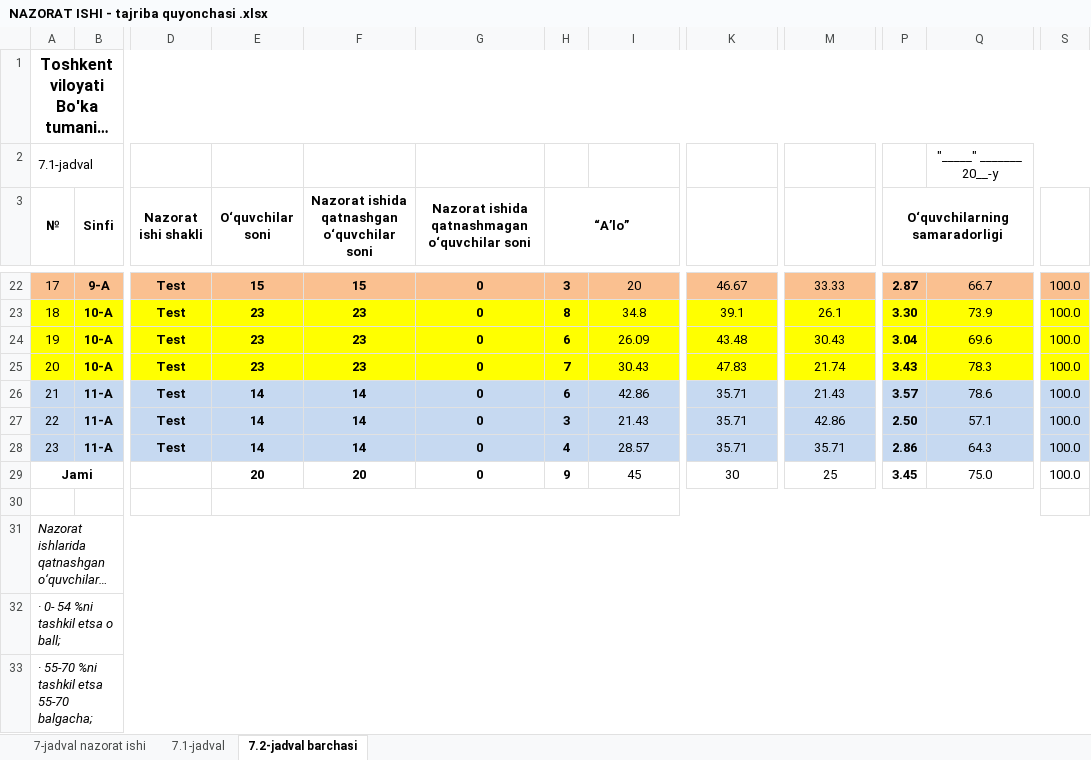
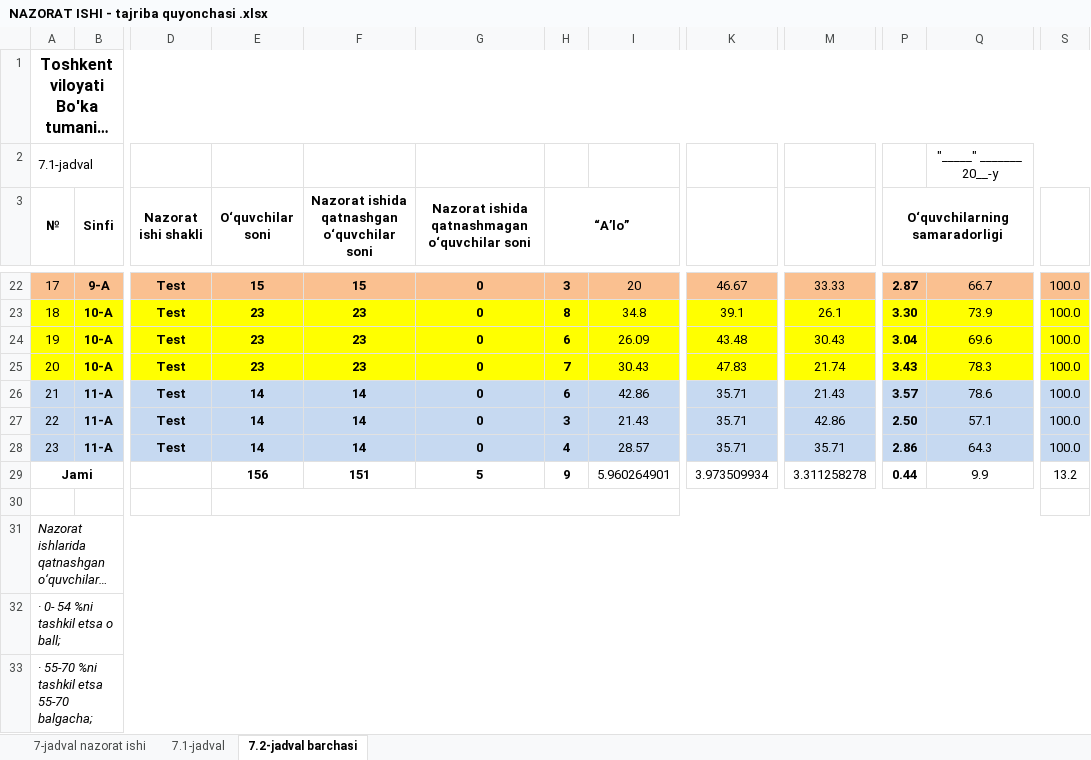
Before and after one commit to otamurod2003/Excel, an Excel workbook: NAZORAT ISHI - tajriba quyonchasi .xlsx, sheet 7.2-jadval barchasi, drawn as a sheet; only a part is shown, gaps mark what is left out; long unchanged cells end in …; values as stored, in another font and other column widths than the file's, no borders; the diff names each change by its address in the sheet, - before the commit and + after, or states it on an @@ line.

Commit message:
barcha sinflar baholari to'g'rilandi

```diff
--- a/NAZORAT ISHI - tajriba quyonchasi .xlsx (sheet 7.2-jadval barchasi)
+++ b/NAZORAT ISHI - tajriba quyonchasi .xlsx (sheet 7.2-jadval barchasi)
-E29 (O‘quvchilar soni): 20
+E29 (O‘quvchilar soni): 156
-F29: 20
+F29: 151
-G29: 0
+G29: 5
-I29: 45
+I29: 5.960264901
-K29: 30
+K29: 3.973509934
-M29: 25
+M29: 3.311258278
-P29 (O‘quvchilarning samaradorligi): 3.45
+P29 (O‘quvchilarning samaradorligi): 0.44
-Q29: 75.0
+Q29: 9.9
-S29: 100.0
+S29: 13.2
```
Also changed, not shown: sheet 7-jadval nazorat ishi, sheet 7.1-jadval, formulas that keep their value.
